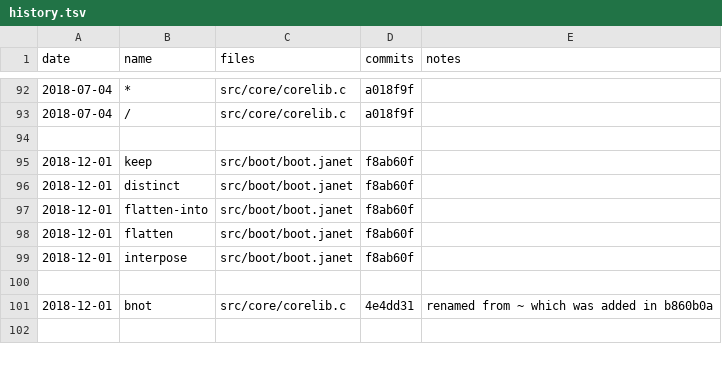
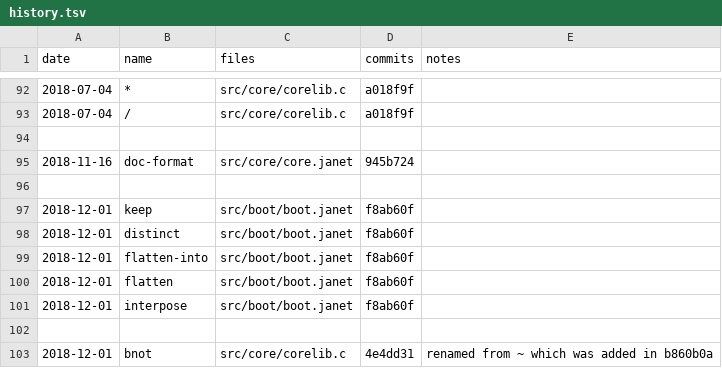
Before and after one commit to sogaiu/janet-examples, a TSV file: janet-lang.org/history.tsv, drawn as a sheet; only a part is shown, gaps mark what is left out; the shorter side is filled out with more unchanged rows; the diff names each change by its address in the sheet, - before the commit and + after, or states it on an @@ line.

Commit message:
Add doc-format to history.tsv

```diff
--- a/janet-lang.org/history.tsv
+++ b/janet-lang.org/history.tsv
+row 95: 2018-11-16 | doc-format | src/core/core.janet | 945b724
+row 96: (empty)
```
